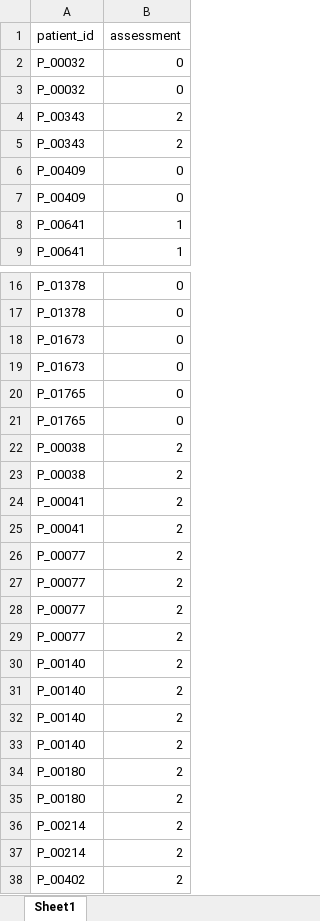
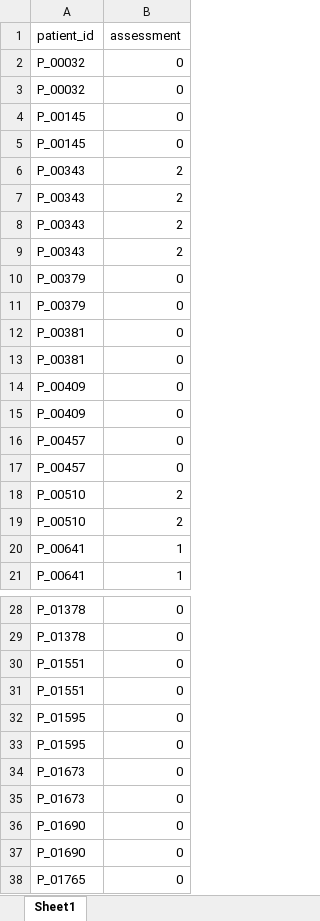
Before and after one commit to jaydeka/model_b, an Excel workbook: Test_model_b.xlsx, sheet Sheet1, drawn as a sheet; only a part is shown, gaps mark what is left out; the shorter side is filled out with more unchanged rows; values as stored, in another font and other column widths than the file's, no borders; the diff names each change by its address in the sheet, - before the commit and + after, or states it on an @@ line.

Commit message:
updated test cases
done

```diff
--- a/Test_model_b.xlsx (sheet Sheet1)
+++ b/Test_model_b.xlsx (sheet Sheet1)
+row 4: P_00145 | 0
+row 5: P_00145 | 0
+row 8: P_00343 | 2
+row 9: P_00343 | 2
+row 10: P_00379 | 0
+row 11: P_00379 | 0
+row 12: P_00381 | 0
+row 13: P_00381 | 0
+row 16: P_00457 | 0
+row 17: P_00457 | 0
+row 18: P_00510 | 2
+row 19: P_00510 | 2
+row 30: P_01551 | 0
+row 31: P_01551 | 0
+row 32: P_01595 | 0
+row 33: P_01595 | 0
+row 36: P_01690 | 0
+row 37: P_01690 | 0
```
